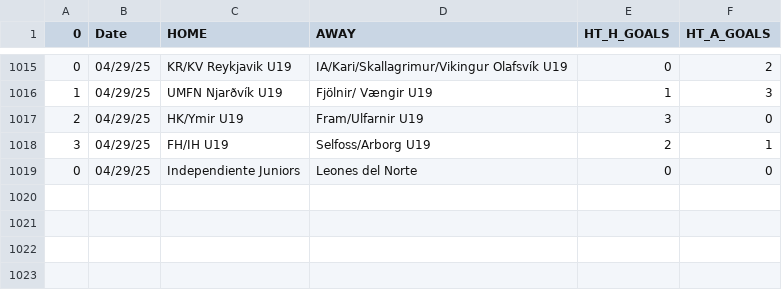
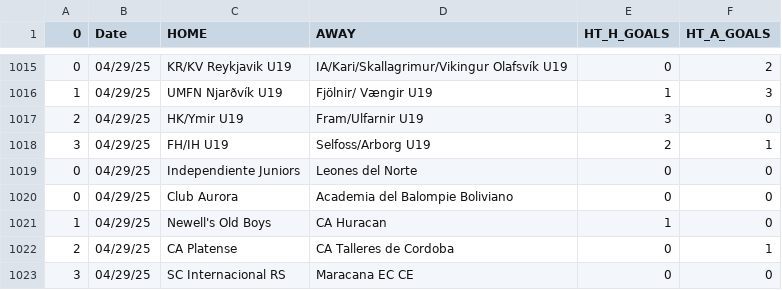
Before and after one commit to JOSPHATT/Finished_Matches, a CSV file: half_time_matches.csv, drawn as a sheet; only a part is shown, gaps mark what is left out; the diff names each change by its address in the sheet, - before the commit and + after, or states it on an @@ line.

```diff
--- a/half_time_matches.csv
+++ b/half_time_matches.csv
+row 1020: 0 | 04/29/25 | Club Aurora | Academia del Balompie Boliviano | 0 | 0
+row 1021: 1 | 04/29/25 | Newell's Old Boys | CA Huracan | 1 | 0
+row 1022: 2 | 04/29/25 | CA Platense | CA Talleres de Cordoba | 0 | 1
+row 1023: 3 | 04/29/25 | SC Internacional RS | Maracana EC CE | 0 | 0
```
